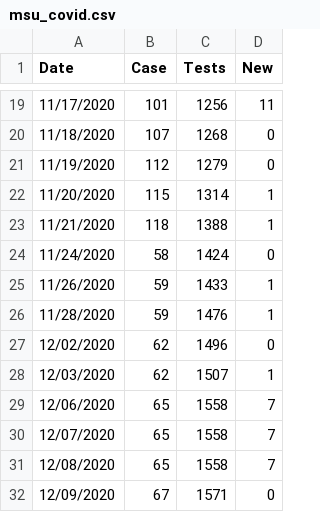
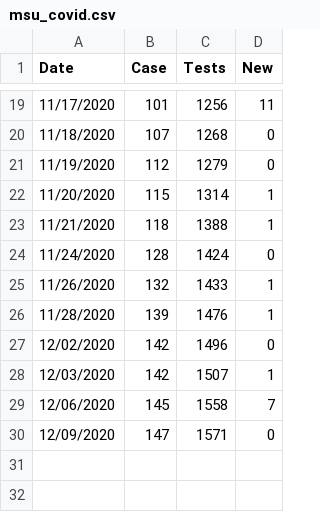
Before and after one commit to Paradoxdruid/msu-covid-tracker, a CSV file: msu_covid.csv, drawn as a sheet; only a part is shown, gaps mark what is left out.

Commit message:
Fixed covid data from source

```diff
--- a/msu_covid.csv
+++ b/msu_covid.csv
@@ -23,10 +23,8 @@ Date,Case,Tests,New
 11/21/2020,118,1388,1
-11/24/2020,58,1424,0
-11/26/2020,59,1433,1
-11/28/2020,59,1476,1
-12/02/2020,62,1496,0
-12/03/2020,62,1507,1
-12/06/2020,65,1558,7
-12/07/2020,65,1558,7
-12/08/2020,65,1558,7
-12/09/2020,67,1571,0
+11/24/2020,128,1424,0
+11/26/2020,132,1433,1
+11/28/2020,139,1476,1
+12/02/2020,142,1496,0
+12/03/2020,142,1507,1
+12/06/2020,145,1558,7
+12/09/2020,147,1571,0
```
